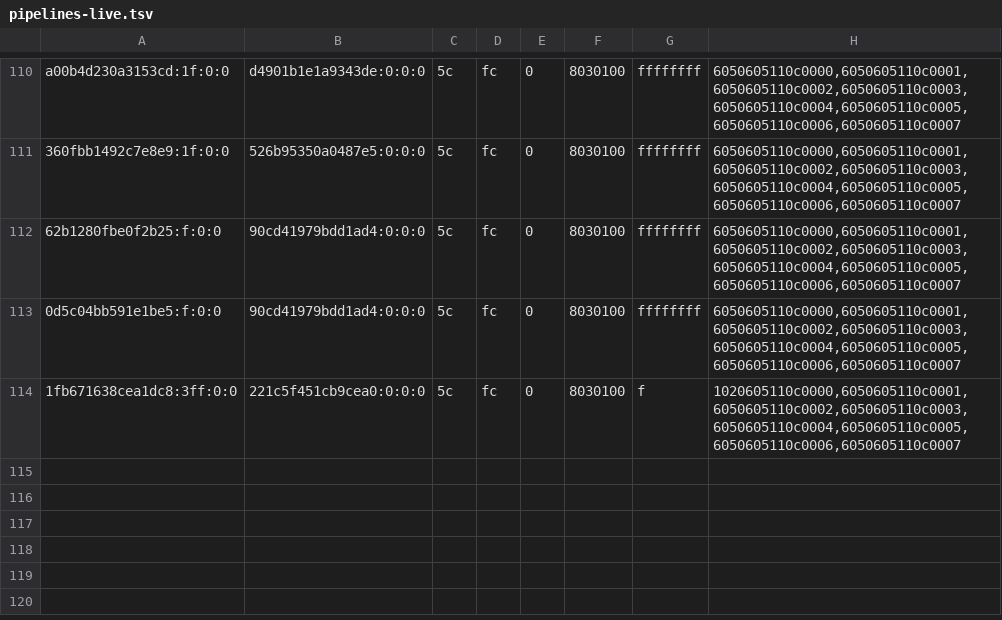
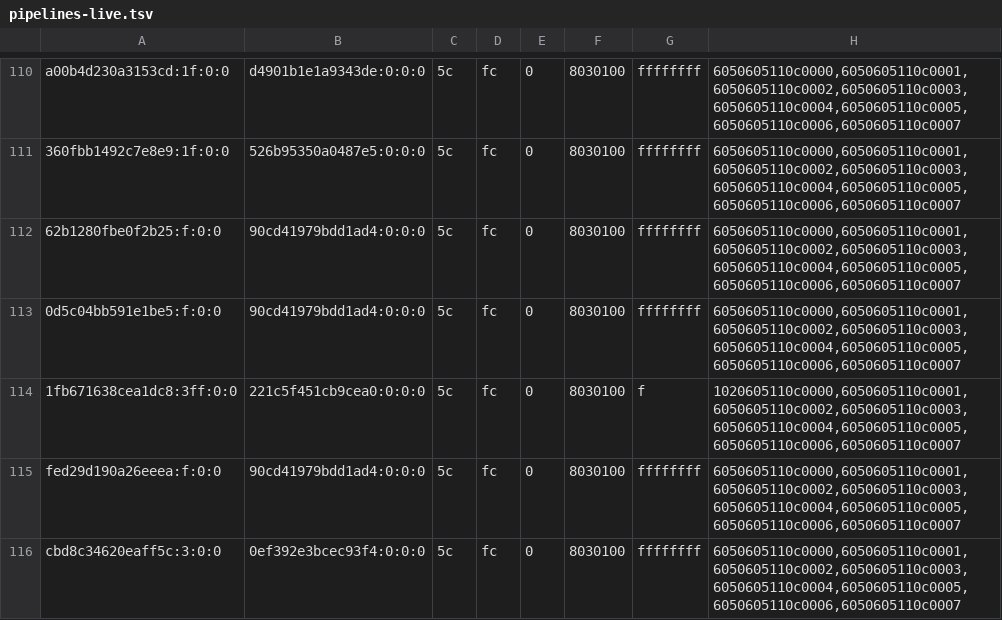
Before and after one commit to justr4mzi/mush8, a TSV file: smoke/39733033626/pipelines-live.tsv, drawn as a sheet; only a part is shown, gaps mark what is left out.

Commit message:
smoke logs 39733033626

```diff
--- a/smoke/39733033626/pipelines-live.tsv
+++ b/smoke/39733033626/pipelines-live.tsv
@@ -114 +114,3 @@ a00b4d230a3153cd:1f:0:0	d4901b1e1a9343de:0:0:0	5c	fc	0	8030100	ffffffff	60506051
 1fb671638cea1dc8:3ff:0:0	221c5f451cb9cea0:0:0:0	5c	fc	0	8030100	f	1020605110c0000,6050605110c0001,6050605110c0002,6050605110c0003,6050605110c0004,6050605110c0005,6050605110c0006,6050605110c0007
+fed29d190a26eeea:f:0:0	90cd41979bdd1ad4:0:0:0	5c	fc	0	8030100	ffffffff	6050605110c0000,6050605110c0001,6050605110c0002,6050605110c0003,6050605110c0004,6050605110c0005,6050605110c0006,6050605110c0007
+cbd8c34620eaff5c:3:0:0	0ef392e3bcec93f4:0:0:0	5c	fc	0	8030100	ffffffff	6050605110c0000,6050605110c0001,6050605110c0002,6050605110c0003,6050605110c0004,6050605110c0005,6050605110c0006,6050605110c0007
```
Also changed, not shown: 2 other files.
